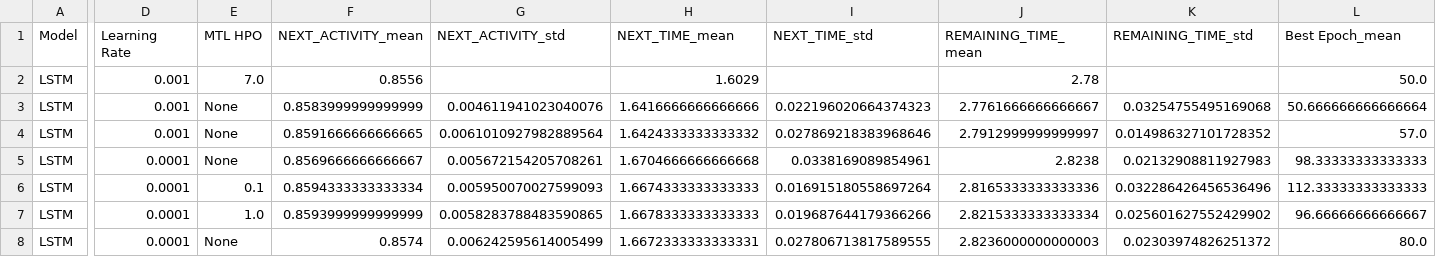
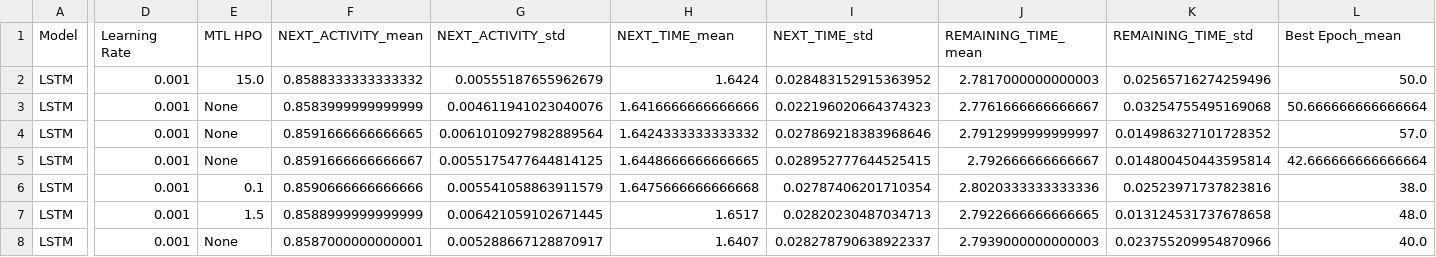
Before and after one commit to lukaskirchdorfer/MTL4PPM, a CSV file: results/BPIC20_DomesticDeclarations/BPIC20_DomesticDeclarations_best_results.csv, drawn as a sheet; only a part is shown, gaps mark what is left out; removed rows and columns are numbered as before the commit, all else as after; rows hold the shown columns only; the diff covers the shown part only; the diff names each change by its address in the sheet, - before the commit and + after, or states it on an @@ line.

Commit message:
add BPIC20D results

```diff
--- a/results/BPIC20_DomesticDeclarations/BPIC20_DomesticDeclarations_best_results.csv
+++ b/results/BPIC20_DomesticDeclarations/BPIC20_DomesticDeclarations_best_results.csv
-E2 (MTL HPO): 7.0
+E2 (MTL HPO): 15.0
-F2 (NEXT_ACTIVITY_mean): 0.8556
+F2 (NEXT_ACTIVITY_mean): 0.8588333333333332
-G2 (NEXT_ACTIVITY_std): (empty)
+G2 (NEXT_ACTIVITY_std): 0.00555187655962679
-H2 (NEXT_TIME_mean): 1.6029
+H2 (NEXT_TIME_mean): 1.6424
-I2 (NEXT_TIME_std): (empty)
+I2 (NEXT_TIME_std): 0.028483152915363952
-J2 (REMAINING_TIME_mean): 2.78
+J2 (REMAINING_TIME_mean): 2.7817000000000003
-K2 (REMAINING_TIME_std): (empty)
+K2 (REMAINING_TIME_std): 0.02565716274259496
-D5:D6 (Learning Rate): 0.0001
+D5:D6 (Learning Rate): 0.001
-F5 (NEXT_ACTIVITY_mean): 0.8569666666666667
+F5 (NEXT_ACTIVITY_mean): 0.8591666666666667
-G5 (NEXT_ACTIVITY_std): 0.005672154205708261
+G5 (NEXT_ACTIVITY_std): 0.0055175477644814125
-H5 (NEXT_TIME_mean): 1.6704666666666668
+H5 (NEXT_TIME_mean): 1.6448666666666665
-I5 (NEXT_TIME_std): 0.0338169089854961
+I5 (NEXT_TIME_std): 0.028952777644525415
-J5 (REMAINING_TIME_mean): 2.8238
+J5 (REMAINING_TIME_mean): 2.792666666666667
-K5 (REMAINING_TIME_std): 0.02132908811927983
+K5 (REMAINING_TIME_std): 0.014800450443595814
-L5 (Best Epoch_mean): 98.33333333333333
+L5 (Best Epoch_mean): 42.666666666666664
-F6 (NEXT_ACTIVITY_mean): 0.8594333333333334
+F6 (NEXT_ACTIVITY_mean): 0.8590666666666666
-G6 (NEXT_ACTIVITY_std): 0.005950070027599093
+G6 (NEXT_ACTIVITY_std): 0.005541058863911579
-H6 (NEXT_TIME_mean): 1.6674333333333333
+H6 (NEXT_TIME_mean): 1.6475666666666668
-I6 (NEXT_TIME_std): 0.016915180558697264
+I6 (NEXT_TIME_std): 0.02787406201710354
-J6 (REMAINING_TIME_mean): 2.8165333333333336
+J6 (REMAINING_TIME_mean): 2.8020333333333336
-K6 (REMAINING_TIME_std): 0.032286426456536496
+K6 (REMAINING_TIME_std): 0.02523971737823816
-L6 (Best Epoch_mean): 112.33333333333333
+L6 (Best Epoch_mean): 38.0
-row 7: LSTM | 0.0001 | 1.0 | 0.8593999999999999 | 0.0058283788483590865 | 1.6678333333333333 | 0.019687644179366266 | 2.8215333333333334 | 0.025601627552429902 | 96.66666666666667
+row 7: LSTM | 0.001 | 1.5 | 0.8588999999999999 | 0.006421059102671445 | 1.6517 | 0.02820230487034713 | 2.7922666666666665 | 0.013124531737678658 | 48.0
-D8 (Learning Rate): 0.0001
+D8 (Learning Rate): 0.001
-F8 (NEXT_ACTIVITY_mean): 0.8574
+F8 (NEXT_ACTIVITY_mean): 0.8587000000000001
-G8 (NEXT_ACTIVITY_std): 0.006242595614005499
+G8 (NEXT_ACTIVITY_std): 0.005288667128870917
-H8 (NEXT_TIME_mean): 1.6672333333333331
+H8 (NEXT_TIME_mean): 1.6407
-I8 (NEXT_TIME_std): 0.027806713817589555
+I8 (NEXT_TIME_std): 0.028278790638922337
-J8 (REMAINING_TIME_mean): 2.8236000000000003
+J8 (REMAINING_TIME_mean): 2.7939000000000003
-K8 (REMAINING_TIME_std): 0.02303974826251372
+K8 (REMAINING_TIME_std): 0.023755209954870966
-L8 (Best Epoch_mean): 80.0
+L8 (Best Epoch_mean): 40.0
```
Also changed, not shown: 1 added row, 1 removed row, 12 moved rows and 65 edited cells elsewhere in this file, 1 other file.
